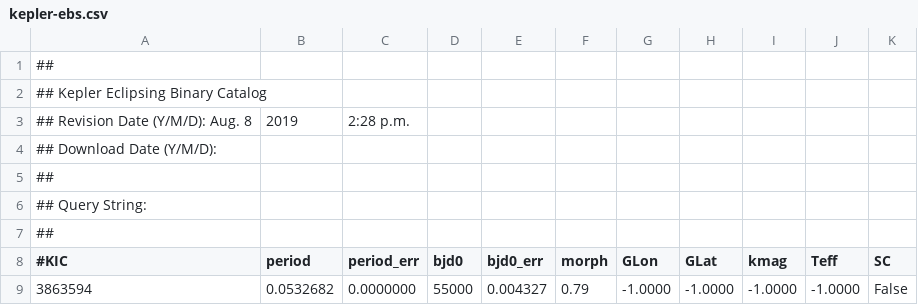
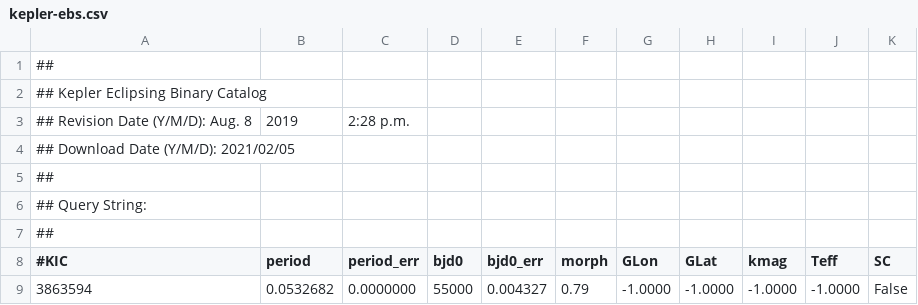
Before and after one commit to one-datum/pipeline, a CSV file: resources/data/kepler-ebs.csv, drawn as a sheet; only a part is shown.

Commit message:
adding download date to kepler EBs dataset

```diff
--- a/resources/data/kepler-ebs.csv
+++ b/resources/data/kepler-ebs.csv
@@ -3,3 +3,3 @@
 ## Revision Date (Y/M/D): Aug. 8, 2019, 2:28 p.m.
-## Download Date (Y/M/D):
+## Download Date (Y/M/D): 2021/02/05
 ##
```
